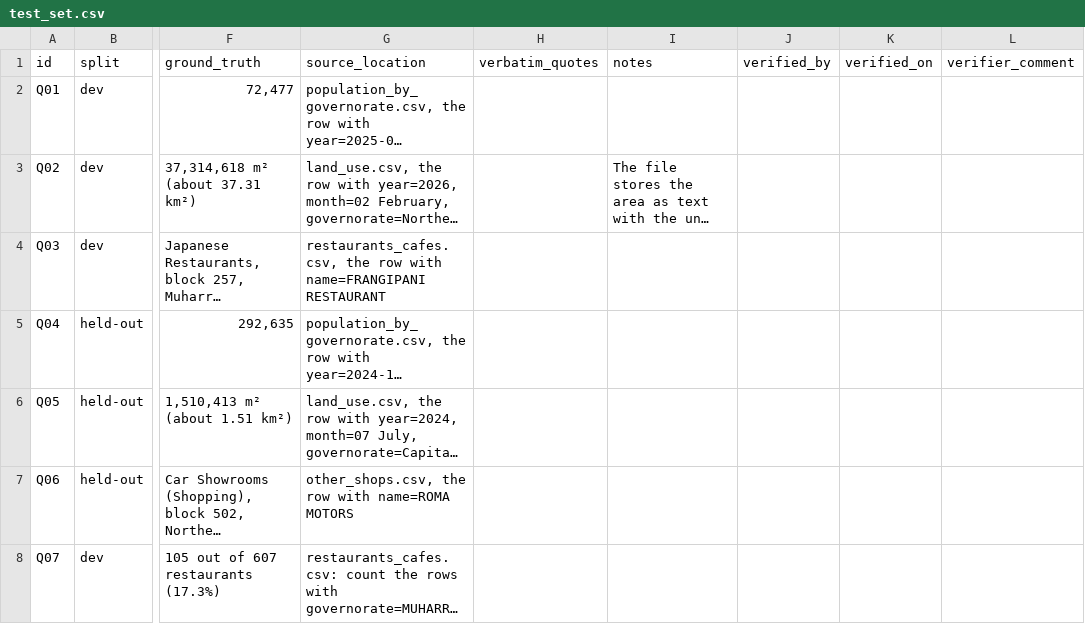
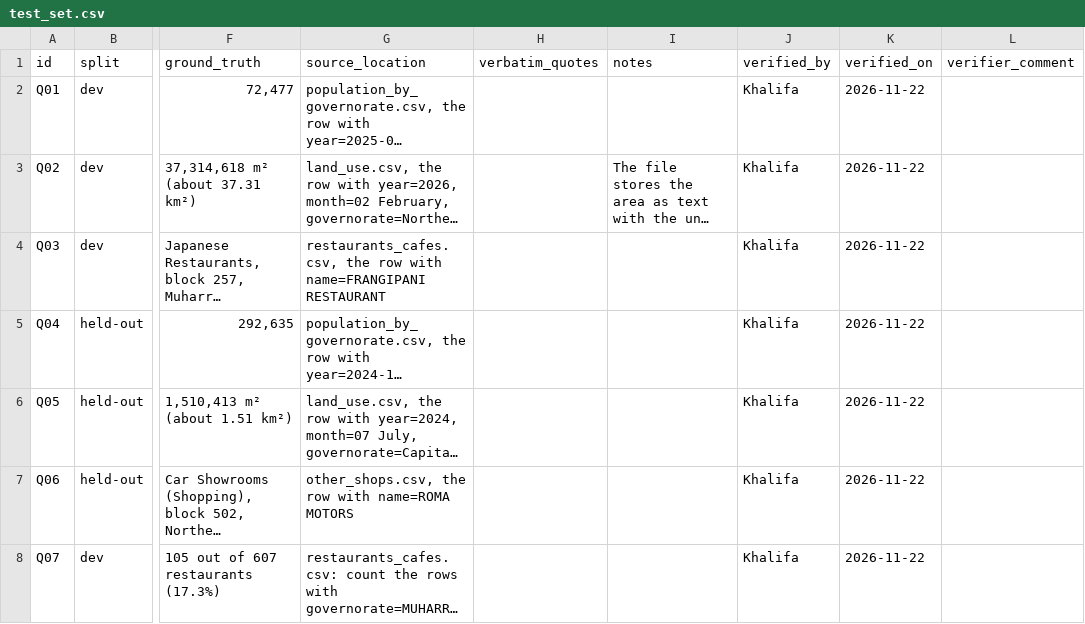
Before and after one commit to Kha73k/IT8413-Group-Project-, a CSV file: evaluation/test_set.csv, drawn as a sheet; only a part is shown, gaps mark what is left out; long unchanged cells end in …; the diff covers the shown part only; the diff names each change by its address in the sheet, - before the commit and + after, or states it on an @@ line.

```diff
--- a/evaluation/test_set.csv
+++ b/evaluation/test_set.csv
-J2:J8 (verified_by): (empty)
+J2:J8 (verified_by): Khalifa
-K2:K8 (verified_on): (empty)
+K2:K8 (verified_on): 2026-11-22
```
Also changed, not shown: 47 edited cells elsewhere in this file.
